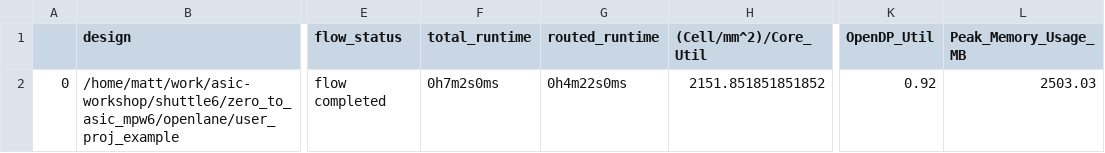
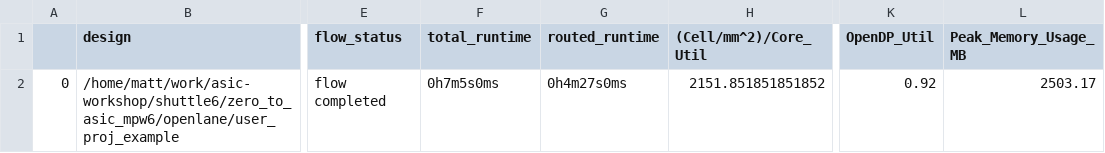
Before and after one commit to mattvenn/zero_to_asic_mpw6-5c, a CSV file: signoff/user_proj_example/final_summary_report.csv, drawn as a sheet; only a part is shown, gaps mark what is left out; the diff names each change by its address in the sheet, - before the commit and + after, or states it on an @@ line.

```diff
--- a/signoff/user_proj_example/final_summary_report.csv
+++ b/signoff/user_proj_example/final_summary_report.csv
-F2 (total_runtime): 0h7m2s0ms
+F2 (total_runtime): 0h7m5s0ms
-G2 (routed_runtime): 0h4m22s0ms
+G2 (routed_runtime): 0h4m27s0ms
-L2 (Peak_Memory_Usage_MB): 2503.03
+L2 (Peak_Memory_Usage_MB): 2503.17
```
Also changed, not shown: signoff/user_project_wrapper/final_summary_report.csv, 17 other files.
